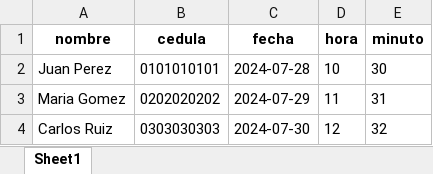
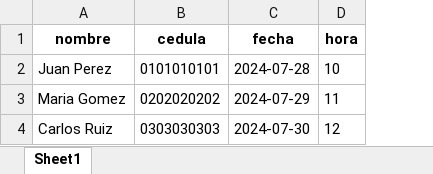
Before and after one commit to riofutabac/Automated-Word-Document-Generator, an Excel workbook: docs/datos.xlsx, sheet Sheet1, drawn as a sheet; values as stored, in another font and other column widths than the file's, no borders; the diff names each change by its address in the sheet, - before the commit and + after, or states it on an @@ line.

```diff
--- a/docs/datos.xlsx (sheet Sheet1)
+++ b/docs/datos.xlsx (sheet Sheet1)
-column E (minuto), rows 2-4: 30 | 31 | 32
```
Also changed, not shown: 16 other files.
